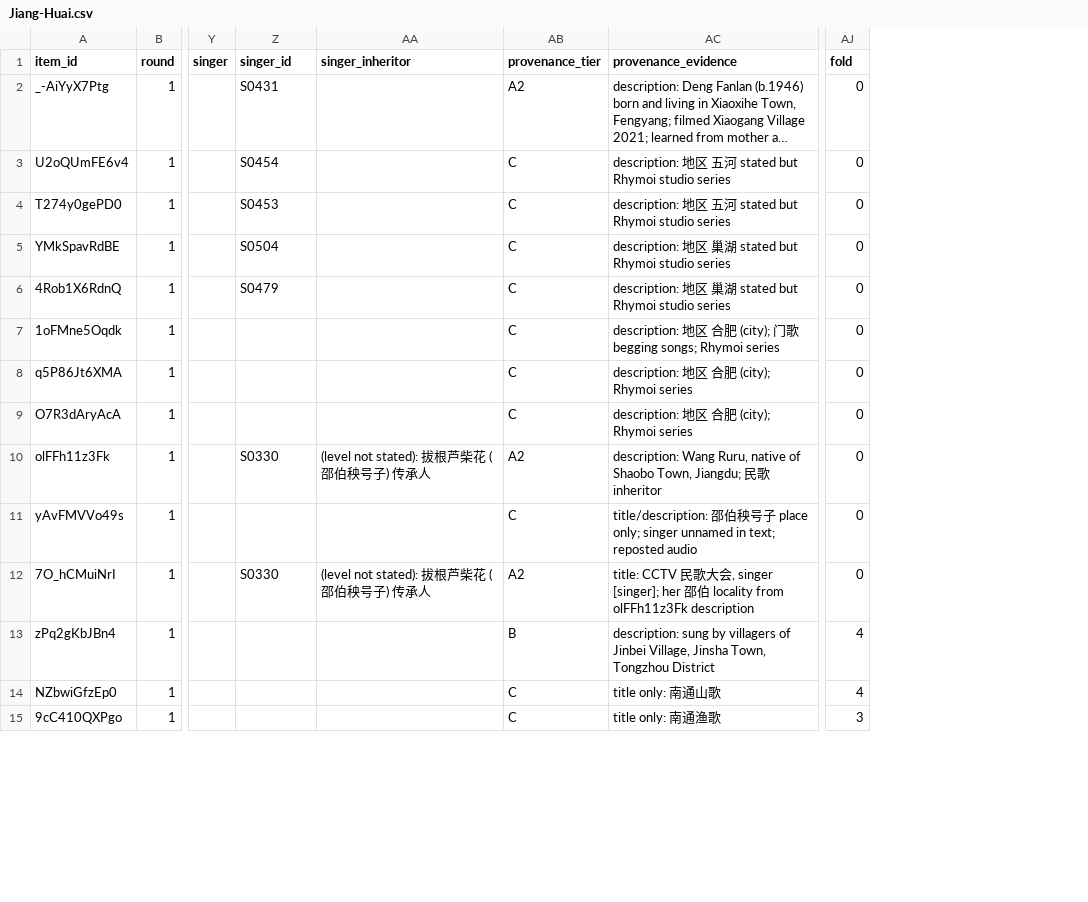
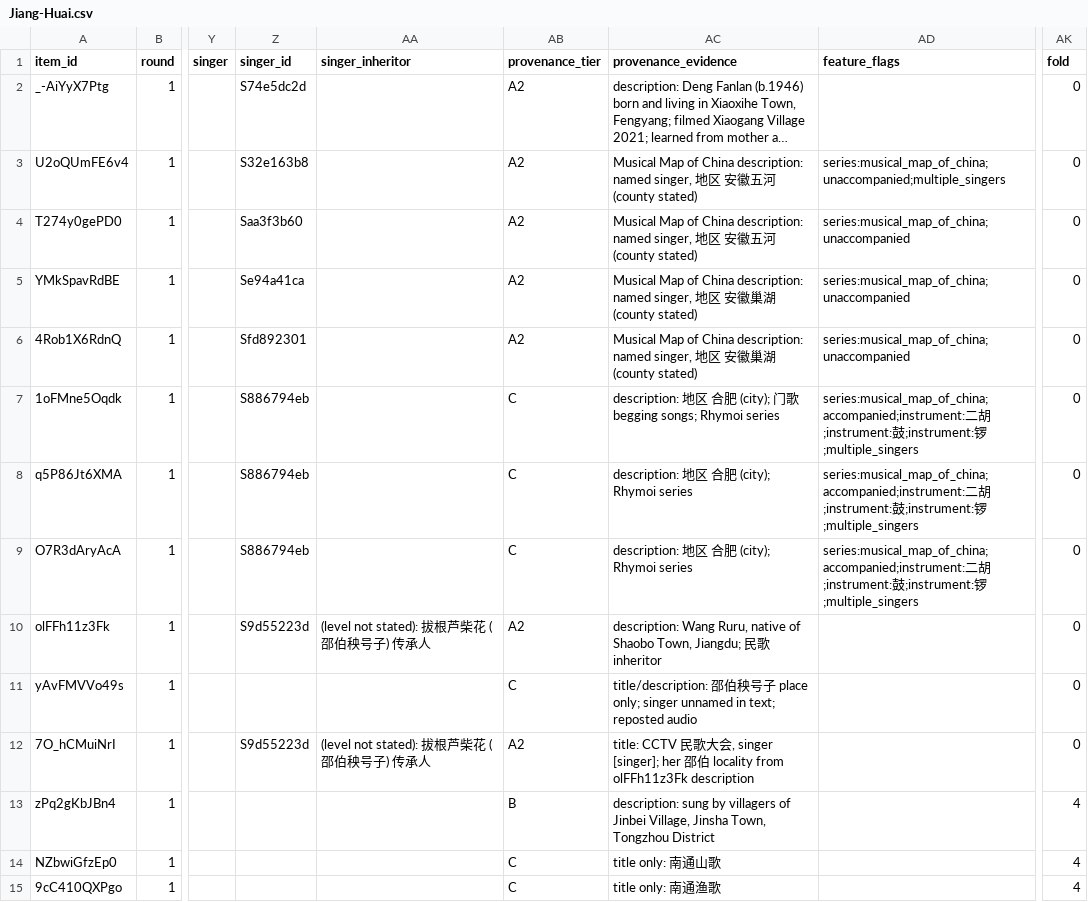
Before and after one commit to huiwenn/aquarius, a CSV file: metadata/by_region/Jiang-Huai.csv, drawn as a sheet; only a part is shown, gaps mark what is left out; long unchanged cells end in …; addresses are those after the commit; the diff covers the shown part only; the diff names each change by its address in the sheet, - before the commit and + after, or states it on an @@ line.

```diff
--- a/metadata/by_region/Jiang-Huai.csv
+++ b/metadata/by_region/Jiang-Huai.csv
+column AD (feature_flags), rows 3-9: series:musical_map_of_china;unaccompanied;multiple_singers | series:musical_map_of_china;unaccompanied | series:musical_map_of_china;unaccompanied | series:musical_map_of_china;unaccompanied | series:musical_map_of_china;accompanied;instrument:二胡;instrument:鼓;instrument:锣;multiple_singers | series:musical_map_of_china;accompanied;instrument:二胡;instrument:鼓;instrument:锣;multiple_singers | series:musical_map_of_china;accompanied;instrument:二胡;instrument:鼓;instrument:锣;multiple_singers
-Z2 (singer_id): S0431
+Z2 (singer_id): S74e5dc2d
-Z3 (singer_id): S0454
+Z3 (singer_id): S32e163b8
-AB3:AB6 (provenance_tier): C
+AB3:AB6 (provenance_tier): A2
-AC3:AC4 (provenance_evidence): description: 地区 五河 stated but Rhymoi studio series
+AC3:AC4 (provenance_evidence): Musical Map of China description: named singer, 地区 安徽五河 (county stated)
-Z4 (singer_id): S0453
+Z4 (singer_id): Saa3f3b60
-Z5 (singer_id): S0504
+Z5 (singer_id): Se94a41ca
-AC5:AC6 (provenance_evidence): description: 地区 巢湖 stated but Rhymoi studio series
+AC5:AC6 (provenance_evidence): Musical Map of China description: named singer, 地区 安徽巢湖 (county stated)
-Z6 (singer_id): S0479
+Z6 (singer_id): Sfd892301
-Z7:Z9 (singer_id): (empty)
+Z7:Z9 (singer_id): S886794eb
-Z10 (singer_id): S0330
+Z10 (singer_id): S9d55223d
-Z12 (singer_id): S0330
+Z12 (singer_id): S9d55223d
-AK15 (fold): 3
+AK15 (fold): 4
```
Also changed, not shown: 61 edited cells elsewhere in this file, metadata/by_region/Northern_Steppe.csv, metadata/by_region/Northwest_Plateau.csv, 22 other files.
